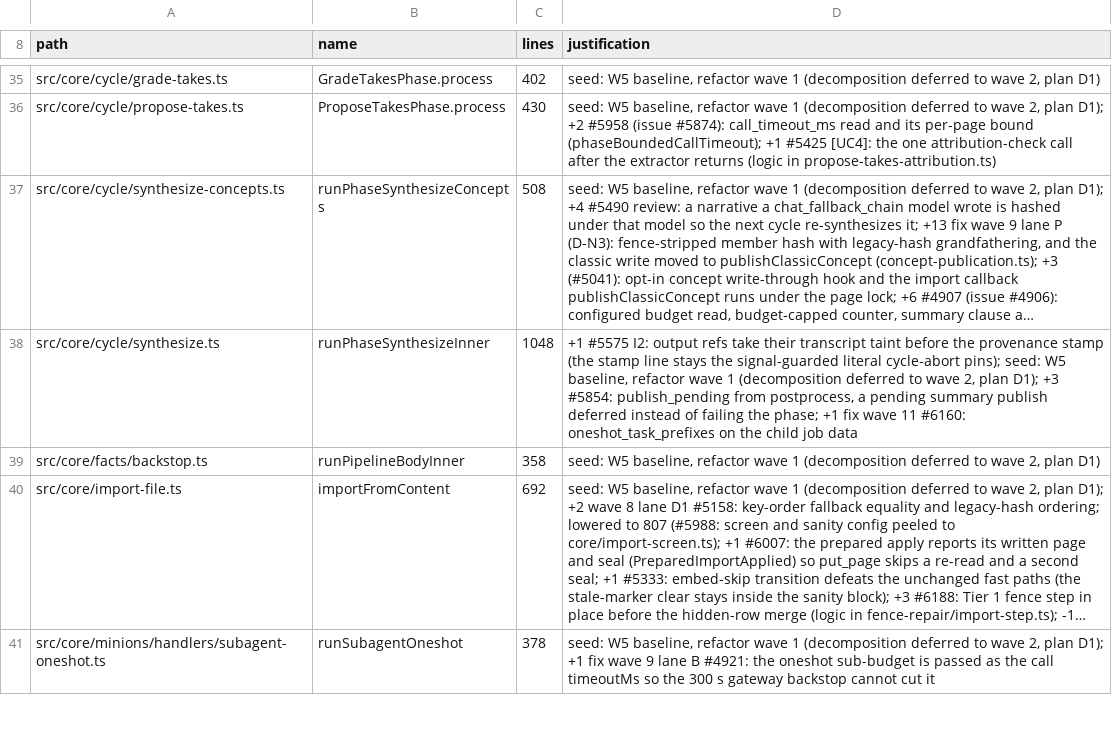
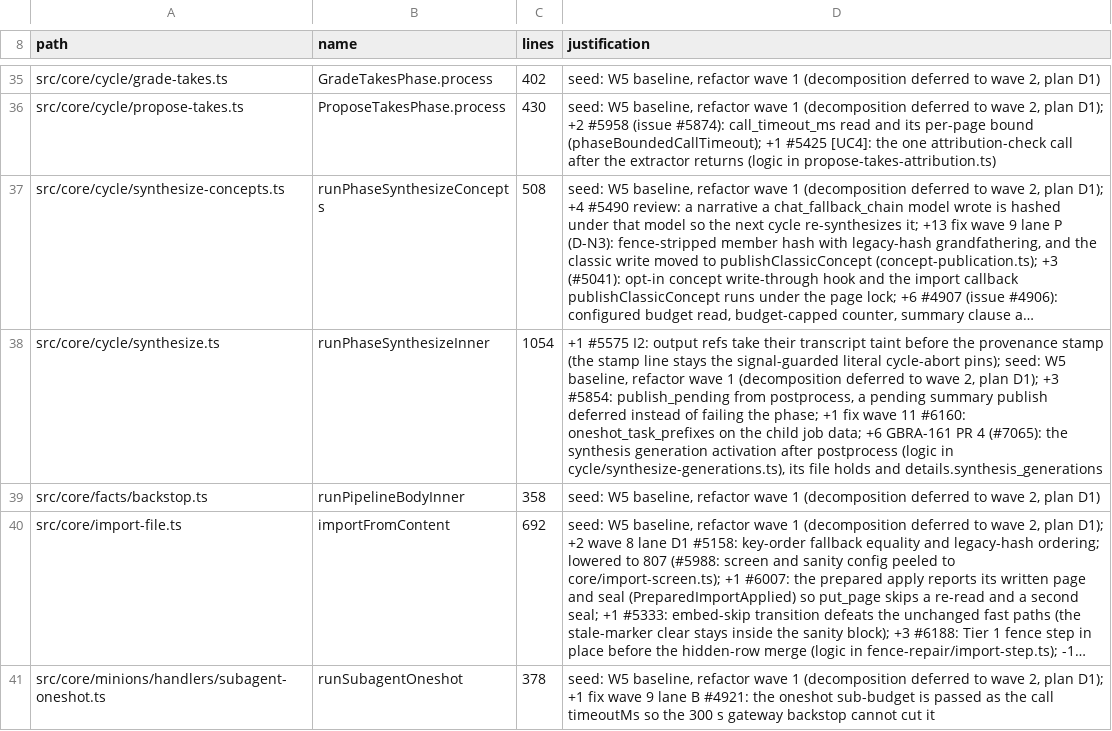
Before and after one commit to JeroenCorthout/gbrain, a TSV file: scripts/function-size-baseline.tsv, drawn as a sheet; only a part is shown, gaps mark what is left out; long unchanged cells end in …; the diff names each change by its address in the sheet, - before the commit and + after, or states it on an @@ line.

```diff
--- a/scripts/function-size-baseline.tsv
+++ b/scripts/function-size-baseline.tsv
-C38 (lines): 1048
+C38 (lines): 1054
-D38 (justification): …child job data
+D38 (justification): …child job data; +6 GBRA-161 PR 4 (#7065): the synthesis generation activation after postprocess (logic in cycle/synthesize-generations.ts), its file holds and details.synthesis_generations
```
Also changed, not shown: docs/architecture/derived-census.tsv, scripts/page-body-readers-baseline.tsv, 18 other files.
